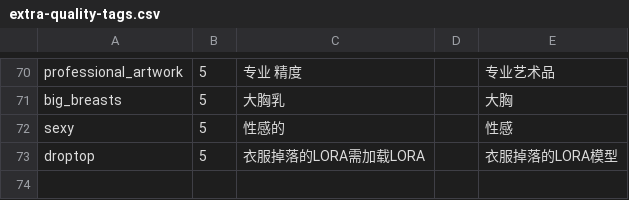
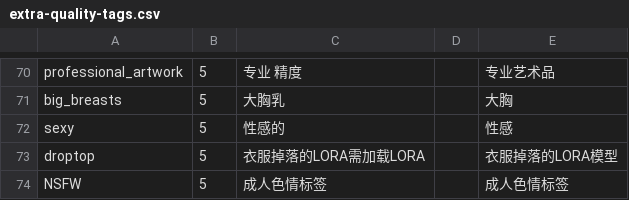
Before and after one commit to scj008/sd-webui-tagcomplete, a CSV file: tags/extra-quality-tags.csv, drawn as a sheet; only a part is shown, gaps mark what is left out.

Commit message:
Update extra-quality-tags.csv

```diff
--- a/tags/extra-quality-tags.csv
+++ b/tags/extra-quality-tags.csv
@@ -73 +73,2 @@ sexy,5,性感的,,性感
 droptop,5,衣服掉落的LORA需加载LORA,,衣服掉落的LORA模型
+NSFW,5,成人色情标签,,成人色情标签
```
